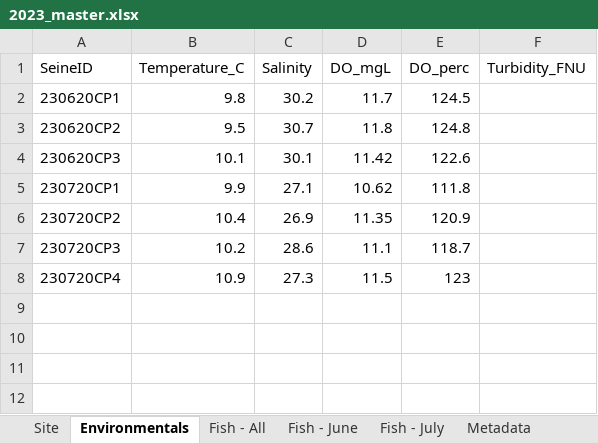
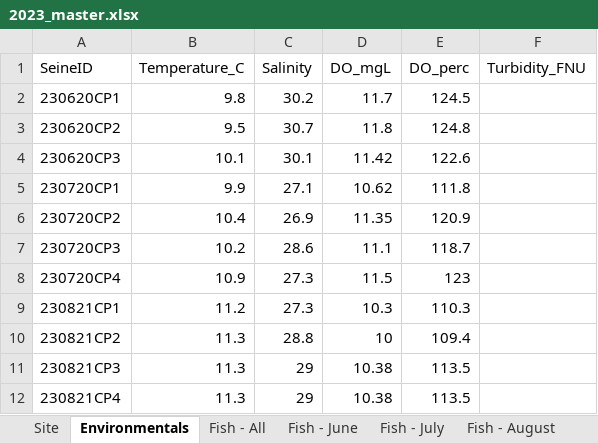
Before and after one commit to kbnerr/nearshore-fish, an Excel workbook: data/2023_master.xlsx, sheet Environmentals, drawn as a sheet; values as stored, in another font and other column widths than the file's, no borders; the diff names each change by its address in the sheet, - before the commit and + after, or states it on an @@ line.

```diff
--- a/data/2023_master.xlsx (sheet Environmentals)
+++ b/data/2023_master.xlsx (sheet Environmentals)
+sheet tab: Fish - August
+row 9: 230821CP1 | 11.2 | 27.3 | 10.3 | 110.3
+row 10: 230821CP2 | 11.3 | 28.8 | 10 | 109.4
+row 11: 230821CP3 | 11.3 | 29 | 10.38 | 113.5
+row 12: 230821CP4 | 11.3 | 29 | 10.38 | 113.5
```
Also changed, not shown: sheet Fish - All, sheet Site, sheet Dropdown, 5 other files.
